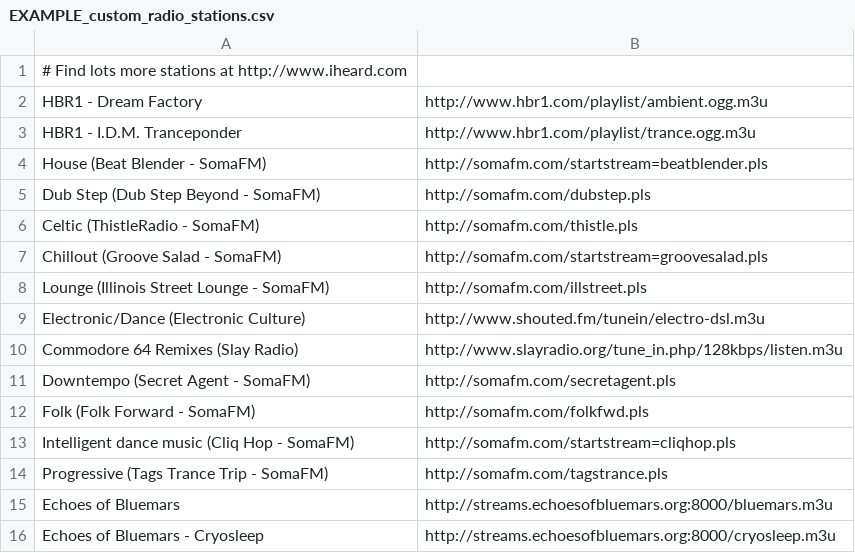
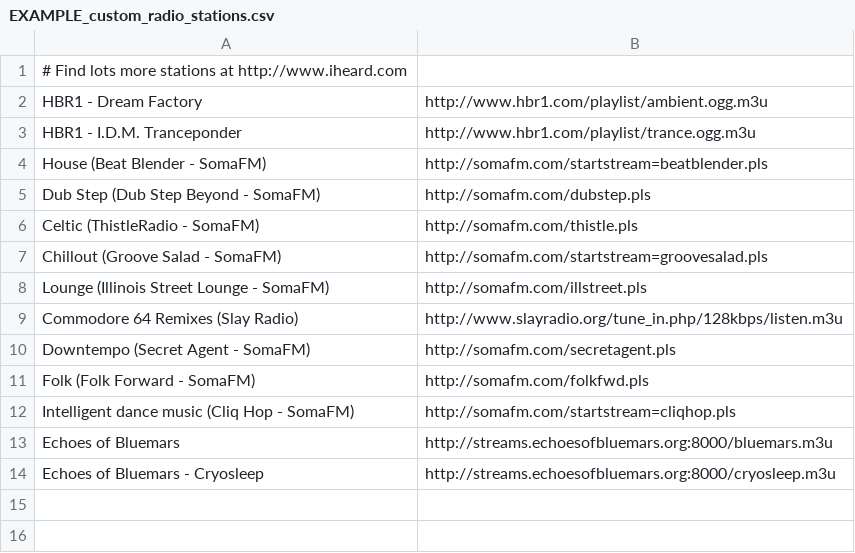
Before and after one commit to taoteh1221/Bluetooth_Internet_Radio, a CSV file: DOCUMENTATION-ETC/EXAMPLE_custom_radio_stations.csv, drawn as a sheet; the diff names each change by its address in the sheet, - before the commit and + after, or states it on an @@ line.

```diff
--- a/DOCUMENTATION-ETC/EXAMPLE_custom_radio_stations.csv
+++ b/DOCUMENTATION-ETC/EXAMPLE_custom_radio_stations.csv
-row 9: Electronic/Dance (Electronic Culture) | http://www.shouted.fm/tunein/electro-dsl.m3u
-row 14: Progressive (Tags Trance Trip - SomaFM) | http://somafm.com/tagstrance.pls
```
Also changed, not shown: 3 other files.
